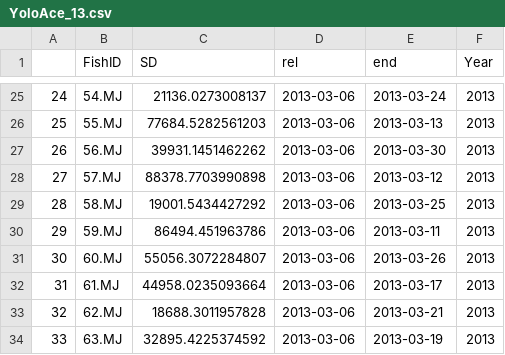
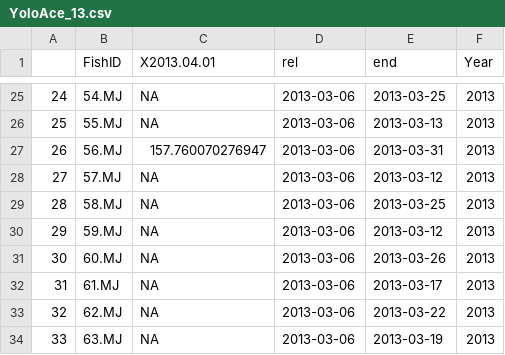
Before and after one commit to goertler/migration_diversity_metrics, a CSV file: results/SD/YoloAce_13.csv, drawn as a sheet; only a part is shown, gaps mark what is left out; the diff covers the shown part only.

```diff
--- a/results/SD/YoloAce_13.csv
+++ b/results/SD/YoloAce_13.csv
@@ -1 +1 @@
-"","FishID","SD","rel","end","Year"
+"","FishID","X2013.04.01","rel","end","Year"
@@ -25,10 +25,10 @@
-"24","54.MJ",21136.0273008137,"2013-03-06","2013-03-24","2013"
-"25","55.MJ",77684.5282561203,"2013-03-06","2013-03-13","2013"
-"26","56.MJ",39931.1451462262,"2013-03-06","2013-03-30","2013"
-"27","57.MJ",88378.7703990898,"2013-03-06","2013-03-12","2013"
-"28","58.MJ",19001.5434427292,"2013-03-06","2013-03-25","2013"
-"29","59.MJ",86494.451963786,"2013-03-06","2013-03-11","2013"
-"30","60.MJ",55056.3072284807,"2013-03-06","2013-03-26","2013"
-"31","61.MJ",44958.0235093664,"2013-03-06","2013-03-17","2013"
-"32","62.MJ",18688.3011957828,"2013-03-06","2013-03-21","2013"
-"33","63.MJ",32895.4225374592,"2013-03-06","2013-03-19","2013"
+"24","54.MJ",NA,"2013-03-06","2013-03-25","2013"
+"25","55.MJ",NA,"2013-03-06","2013-03-13","2013"
+"26","56.MJ",157.760070276947,"2013-03-06","2013-03-31","2013"
+"27","57.MJ",NA,"2013-03-06","2013-03-12","2013"
+"28","58.MJ",NA,"2013-03-06","2013-03-25","2013"
+"29","59.MJ",NA,"2013-03-06","2013-03-12","2013"
+"30","60.MJ",NA,"2013-03-06","2013-03-26","2013"
+"31","61.MJ",NA,"2013-03-06","2013-03-17","2013"
+"32","62.MJ",NA,"2013-03-06","2013-03-22","2013"
+"33","63.MJ",NA,"2013-03-06","2013-03-19","2013"
```
Also changed, not shown: 32 edited cells elsewhere in this file, results/SD/YoloAce_12.csv, 4 other files.
